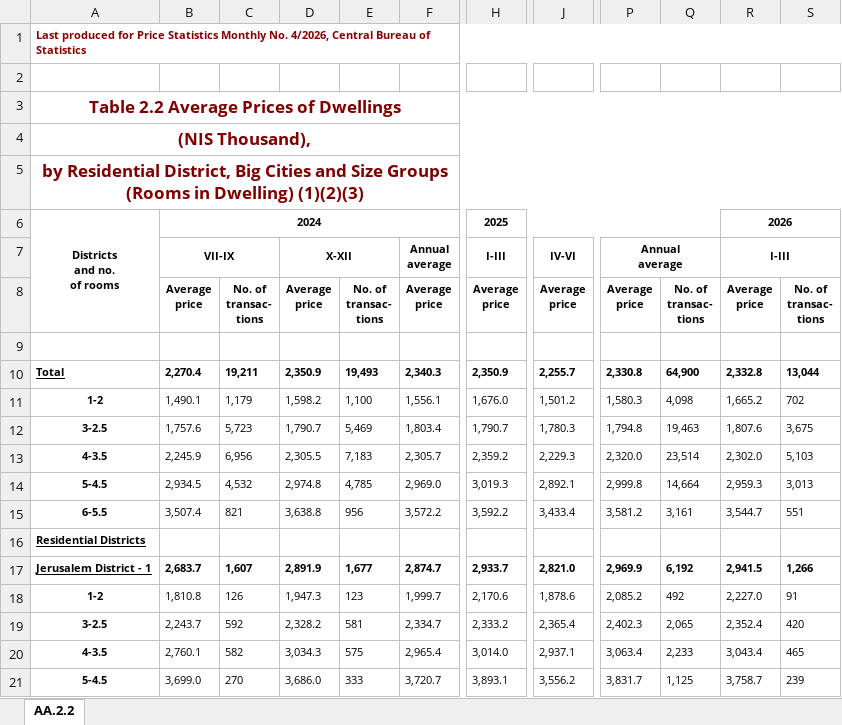
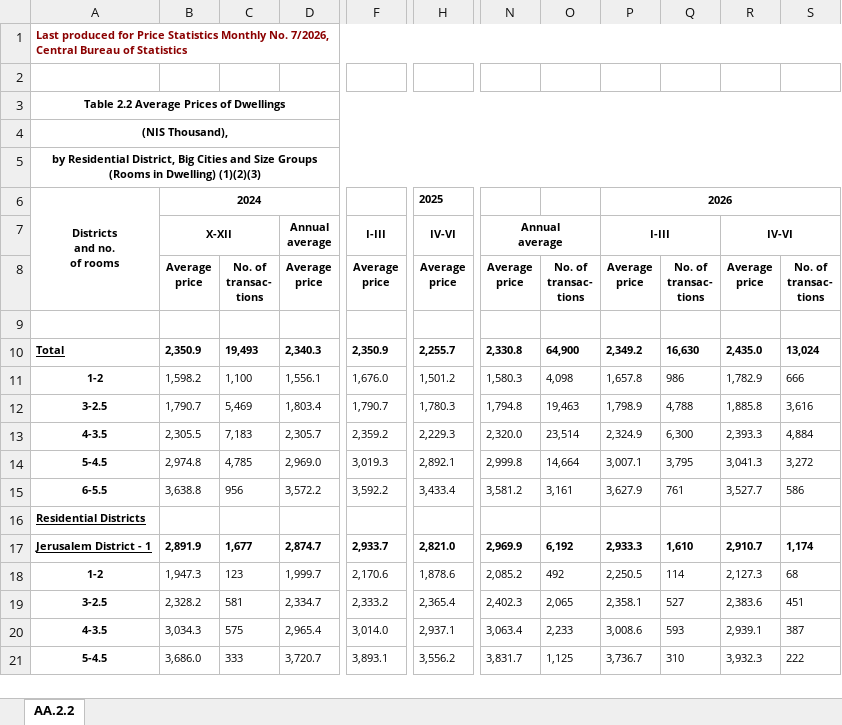
Before and after one commit to roibz1985/madad-nadlan, an Excel workbook: data/aa2_2_e.xlsx, sheet AA.2.2, drawn as a sheet; only a part is shown, gaps mark what is left out; values as stored, in another font and other column widths than the file's, no borders; removed rows and columns are numbered as before the commit, all else as after; rows hold the shown columns only; ↵ is a line break in a cell; the diff covers the shown part only; the diff names each change by its address in the sheet, - before the commit and + after, or states it on an @@ line.

```diff
--- a/data/aa2_2_e.xlsx (sheet AA.2.2)
+++ b/data/aa2_2_e.xlsx (sheet AA.2.2)
-column B, rows 7-21: VII-IX | Average ↵ price |  | 2,270.4 | 1,490.1 | 1,757.6 | 2,245.9 | 2,934.5 | 3,507.4 |  | 2,683.7 | 1,810.8 | 2,243.7 | 2,760.1 | 3,699.0
-column C, rows 8-21: No. of ↵ transac- ↵ tions |  | 19,211 | 1,179 | 5,723 | 6,956 | 4,532 | 821 |  | 1,607 | 126 | 592 | 582 | 270
+column P, rows 7-21: I-III | Average ↵ price |  | 2,349.2 | 1,657.8 | 1,798.9 | 2,324.9 | 3,007.1 | 3,627.9 |  | 2,933.3 | 2,250.5 | 2,358.1 | 3,008.6 | 3,736.7
+column Q, rows 8-21: No. of ↵ transac- ↵ tions |  | 16,630 | 986 | 4,788 | 6,300 | 3,795 | 761 |  | 1,610 | 114 | 527 | 593 | 310
-A1: …Monthly No. 4/2026, Central Bureau…
+A1: …Monthly No. 7/2026, Central Bureau…
-A3:A5 text colour: #800000
+A3:A5 text colour: black, text size: smaller
-row 6: Districts ↵ and no. ↵ of rooms | 2024 |  |  |  |  | 2025 |  |  |  | 2026
+row 6: Districts ↵ and no. ↵ of rooms | 2024 |  |  |  | 2025 |  |  | 2026
-R7: I-III
+R7: IV-VI
-R10: 2,332.8
+R10: 2,435.0
-S10: 13,044
+S10: 13,024
-R11: 1,665.2
+R11: 1,782.9
-S11: 702
+S11: 666
-R12: 1,807.6
+R12: 1,885.8
-S12: 3,675
+S12: 3,616
-R13: 2,302.0
+R13: 2,393.3
-S13: 5,103
+S13: 4,884
-R14: 2,959.3
+R14: 3,041.3
-S14: 3,013
+S14: 3,272
-R15: 3,544.7
+R15: 3,527.7
-S15: 551
+S15: 586
-R17: 2,941.5
+R17: 2,910.7
-S17: 1,266
+S17: 1,174
-R18: 2,227.0
+R18: 2,127.3
-S18: 91
+S18: 68
-R19: 2,352.4
+R19: 2,383.6
-S19: 420
+S19: 451
-R20: 3,043.4
+R20: 2,939.1
-S20: 465
+S20: 387
-R21: 3,758.7
+R21: 3,932.3
-S21: 239
+S21: 222
```
Also changed, not shown: 262 edited cells elsewhere in this sheet, data/aa2_1_h.xlsx, data/aa2_2_h.xlsx, 12 other files.
